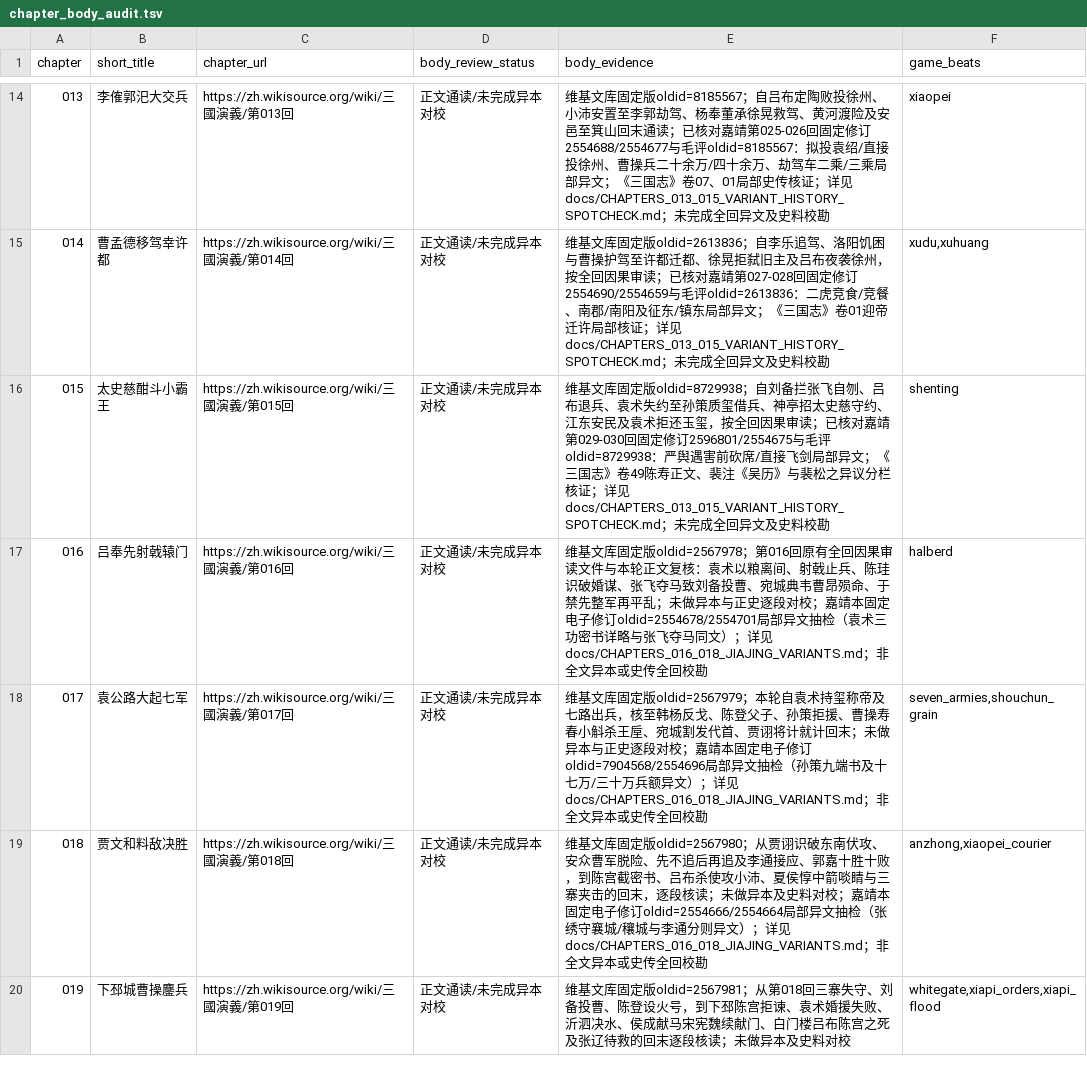
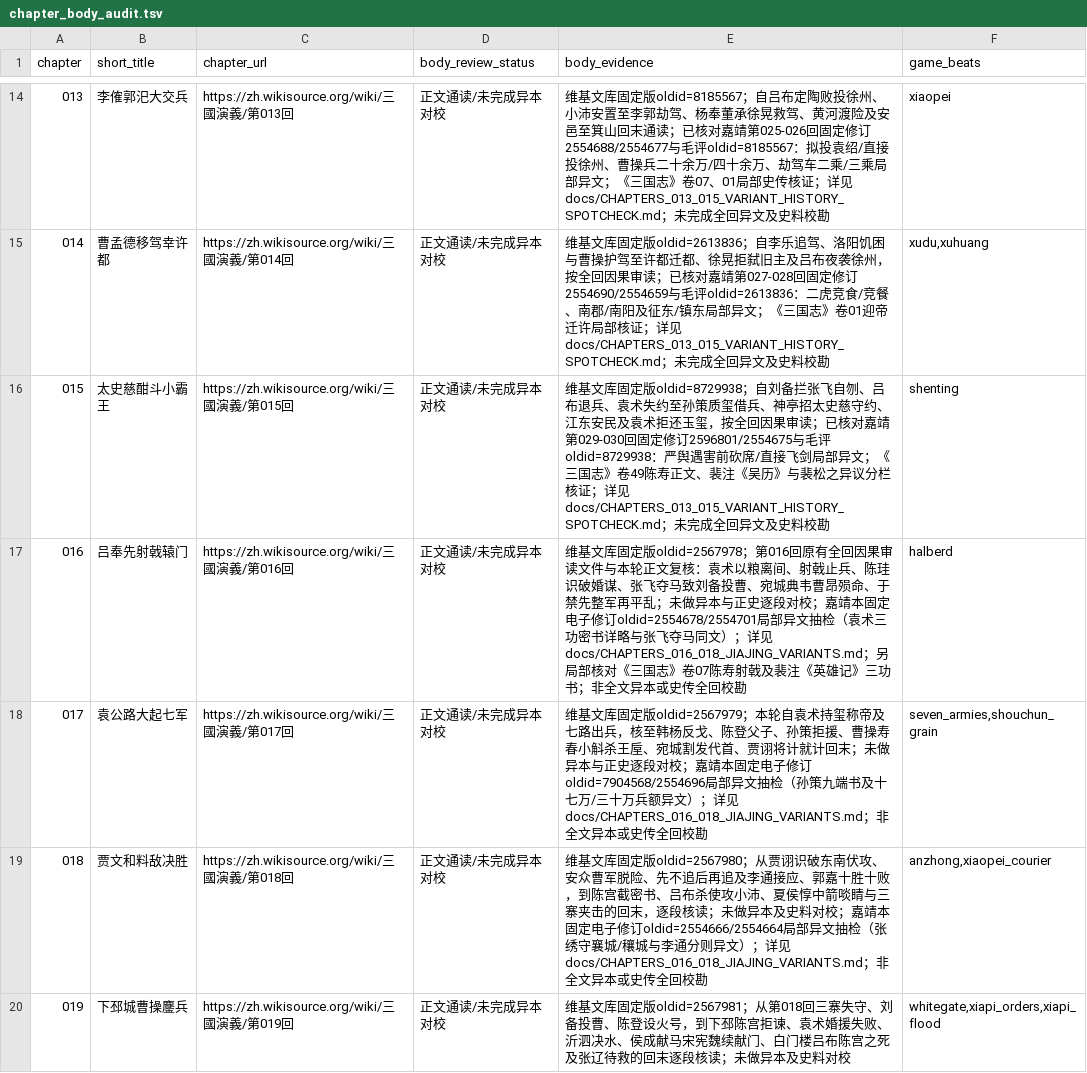
Before and after one commit to jackson-heylion/Three-Kingdoms-Spire-Reborn, a TSV file: data/chapter_body_audit.tsv, drawn as a sheet; only a part is shown, gaps mark what is left out.

```diff
--- a/data/chapter_body_audit.tsv
+++ b/data/chapter_body_audit.tsv
@@ -16,3 +16,3 @@ chapter	short_title	chapter_url	body_review_status	body_evidence	game_beats
 015	太史慈酣斗小霸王	https://zh.wikisource.org/wiki/三國演義/第015回	正文通读/未完成异本对校	维基文库固定版oldid=8729938；自刘备拦张飞自刎、吕布退兵、袁术失约至孙策质玺借兵、神亭招太史慈守约、江东安民及袁术拒还玉玺，按全回因果审读；已核对嘉靖第029-030回固定修订2596801/2554675与毛评oldid=8729938：严舆遇害前砍席/直接飞剑局部异文；《三国志》卷49陈寿正文、裴注《吴历》与裴松之异议分栏核证；详见 docs/CHAPTERS_013_015_VARIANT_HISTORY_SPOTCHECK.md；未完成全回异文及史料校勘	shenting
-016	吕奉先射戟辕门	https://zh.wikisource.org/wiki/三國演義/第016回	正文通读/未完成异本对校	维基文库固定版oldid=2567978；第016回原有全回因果审读文件与本轮正文复核：袁术以粮离间、射戟止兵、陈珪识破婚谋、张飞夺马致刘备投曹、宛城典韦曹昂殒命、于禁先整军再平乱；未做异本与正史逐段对校；嘉靖本固定电子修订oldid=2554678/2554701局部异文抽检（袁术三功密书详略与张飞夺马同文）；详见docs/CHAPTERS_016_018_JIAJING_VARIANTS.md；非全文异本或史传全回校勘	halberd
+016	吕奉先射戟辕门	https://zh.wikisource.org/wiki/三國演義/第016回	正文通读/未完成异本对校	维基文库固定版oldid=2567978；第016回原有全回因果审读文件与本轮正文复核：袁术以粮离间、射戟止兵、陈珪识破婚谋、张飞夺马致刘备投曹、宛城典韦曹昂殒命、于禁先整军再平乱；未做异本与正史逐段对校；嘉靖本固定电子修订oldid=2554678/2554701局部异文抽检（袁术三功密书详略与张飞夺马同文）；详见docs/CHAPTERS_016_018_JIAJING_VARIANTS.md；另局部核对《三国志》卷07陈寿射戟及裴注《英雄记》三功书；非全文异本或史传全回校勘	halberd
 017	袁公路大起七军	https://zh.wikisource.org/wiki/三國演義/第017回	正文通读/未完成异本对校	维基文库固定版oldid=2567979；本轮自袁术持玺称帝及七路出兵，核至韩杨反戈、陈登父子、孙策拒援、曹操寿春小斛杀王垕、宛城割发代首、贾诩将计就计回末；未做异本与正史逐段对校；嘉靖本固定电子修订oldid=7904568/2554696局部异文抽检（孙策九端书及十七万/三十万兵额异文）；详见docs/CHAPTERS_016_018_JIAJING_VARIANTS.md；非全文异本或史传全回校勘	seven_armies,shouchun_grain
```
Also changed, not shown: 2 other files.
